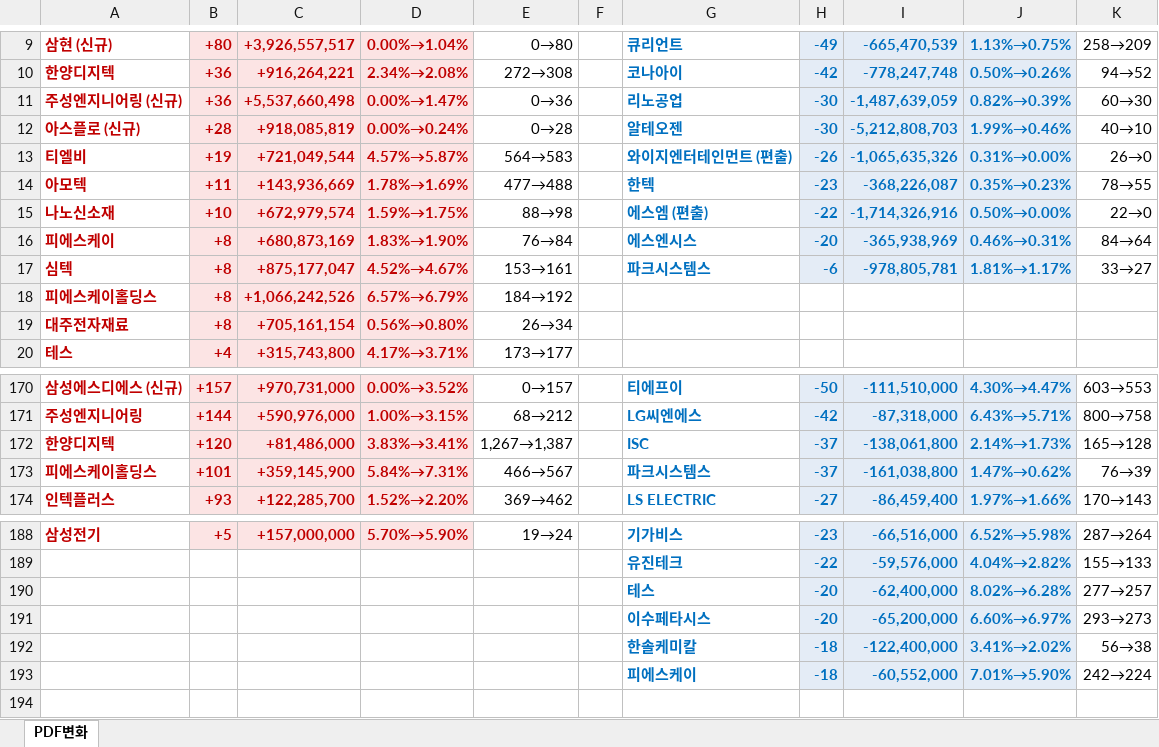
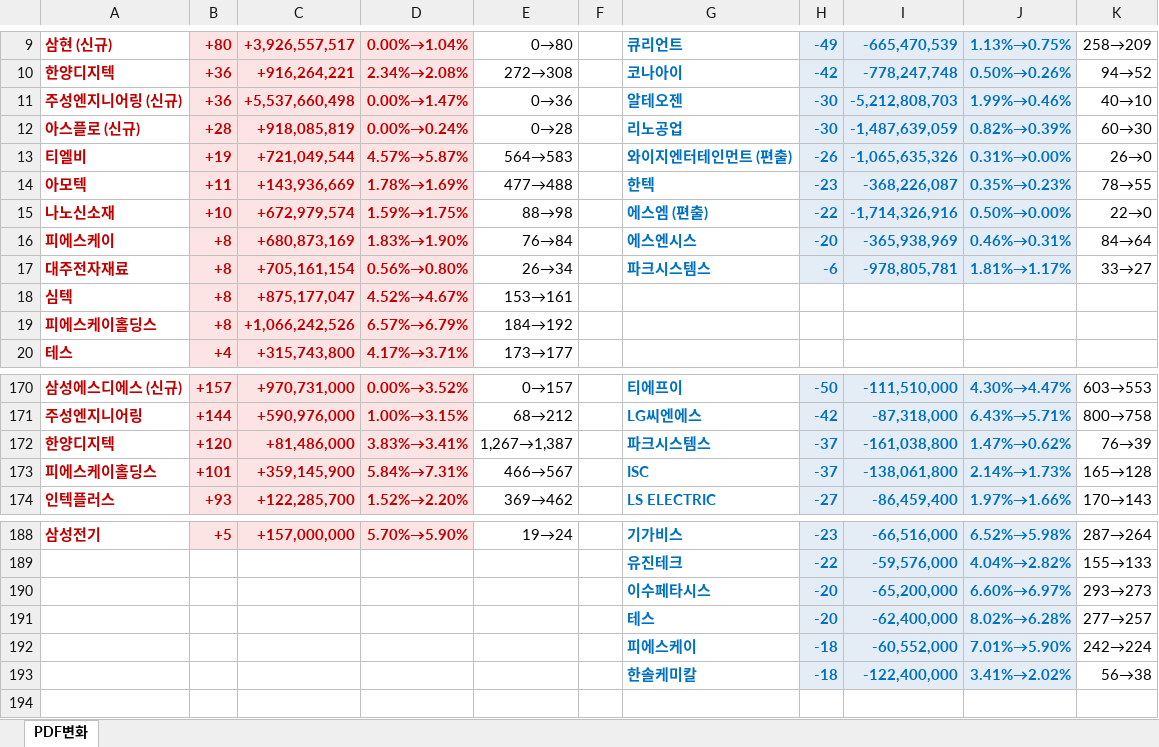
Before and after one commit to unrevr15/etf-reports, an Excel workbook: reports/pdf_rolling5_20261117.xlsx, sheet PDF변화, drawn as a sheet; only a part is shown, gaps mark what is left out; values as stored, in another font and other column widths than the file's, no borders; removed rows and columns are numbered as before the commit, all else as after; the diff covers the shown part only; the diff names each change by its address in the sheet, - before the commit and + after, or states it on an @@ line.

```diff
--- a/reports/pdf_rolling5_20261117.xlsx (sheet PDF변화)
+++ b/reports/pdf_rolling5_20261117.xlsx (sheet PDF변화)
-G11: 리노공업
+G11: 알테오젠
-I11: -1,487,639,059
+I11: -5,212,808,703
-J11: 0.82%→0.39%
+J11: 1.99%→0.46%
-K11: 60→30
+K11: 40→10
-G12: 알테오젠
+G12: 리노공업
-I12: -5,212,808,703
+I12: -1,487,639,059
-J12: 1.99%→0.46%
+J12: 0.82%→0.39%
-K12: 40→10
+K12: 60→30
+row 17: 대주전자재료 | +8 | +705,161,154 | 0.56%→0.80% | 26→34 |  | 파크시스템스 | -6 | -978,805,781 | 1.81%→1.17% | 33→27
-G18: 파크시스템스
+G18: (empty)
-H18: -6
+H18: (empty)
-H18:J18 fill: #E4ECF6
+H18:J18 fill: none
-I18: -978,805,781
+I18: (empty)
-J18: 1.81%→1.17%
+J18: (empty)
-K18: 33→27
+K18: (empty)
-row 19: 대주전자재료 | +8 | +705,161,154 | 0.56%→0.80% | 26→34
-G172: ISC
+G172: 파크시스템스
-I172: -138,061,800
+I172: -161,038,800
-J172: 2.14%→1.73%
+J172: 1.47%→0.62%
-K172: 165→128
+K172: 76→39
-G173: 파크시스템스
+G173: ISC
-I173: -161,038,800
+I173: -138,061,800
-J173: 1.47%→0.62%
+J173: 2.14%→1.73%
-K173: 76→39
+K173: 165→128
@@ row 191 moved to row 190: 이수페타시스 @@
@@ row 193 moved to row 192: 피에스케이 @@
```
Also changed, not shown: 1 added row, 1 removed row, 3 moved rows and 21 edited cells elsewhere in this sheet, reports/pdf_change_20261117.xlsx.
